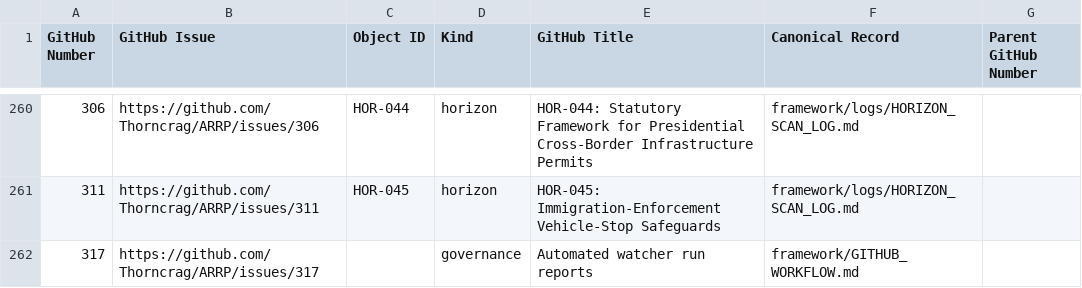
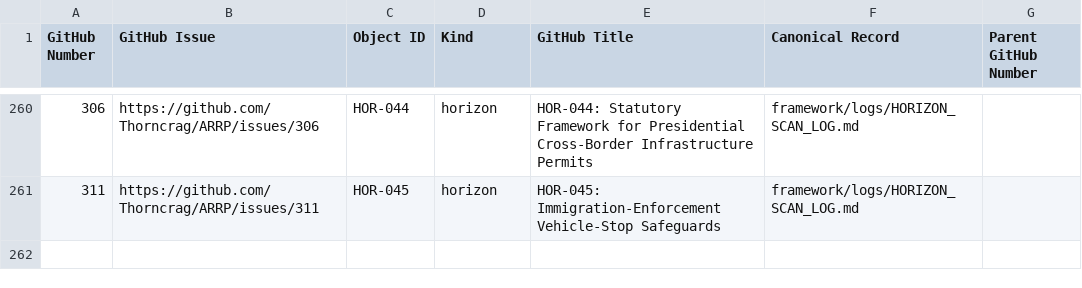
Before and after one commit to Thorncrag/ARRP, a CSV file: inventory/github_issue_registry.csv, drawn as a sheet; only a part is shown, gaps mark what is left out; the diff names each change by its address in the sheet, - before the commit and + after, or states it on an @@ line.

```diff
--- a/inventory/github_issue_registry.csv
+++ b/inventory/github_issue_registry.csv
-row 262: 317 | https://github.com/Thorncrag/ARRP/issues/317 |  | governance | Automated watcher run reports | framework/GITHUB_WORKFLOW.md
```
Also changed, not shown: inventory/sources-pending.csv, 23 other files.
